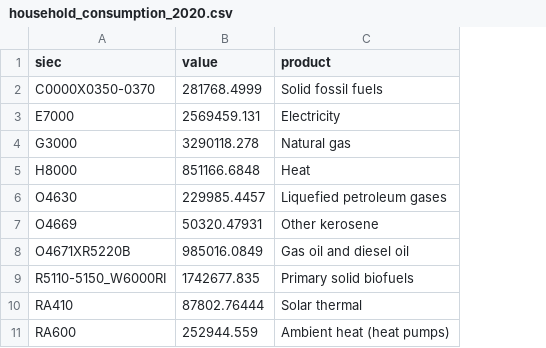
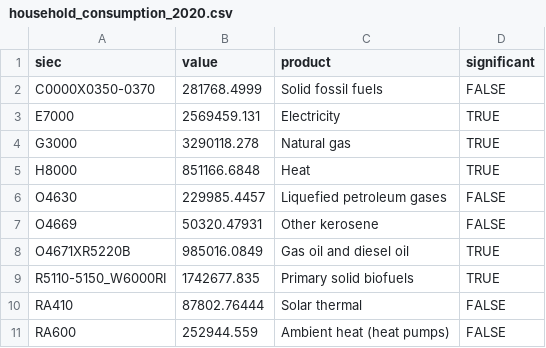
Before and after one commit to SctMccoll/FIT3179-Project-2, a CSV file: Data/household_consumption_2020.csv, drawn as a sheet; the diff names each change by its address in the sheet, - before the commit and + after, or states it on an @@ line.

Commit message:
true

```diff
--- a/Data/household_consumption_2020.csv
+++ b/Data/household_consumption_2020.csv
+column D (significant), rows 2-11: FALSE | TRUE | TRUE | TRUE | FALSE | FALSE | TRUE | TRUE | FALSE | FALSE
```
Also changed, not shown: 4 other files.
